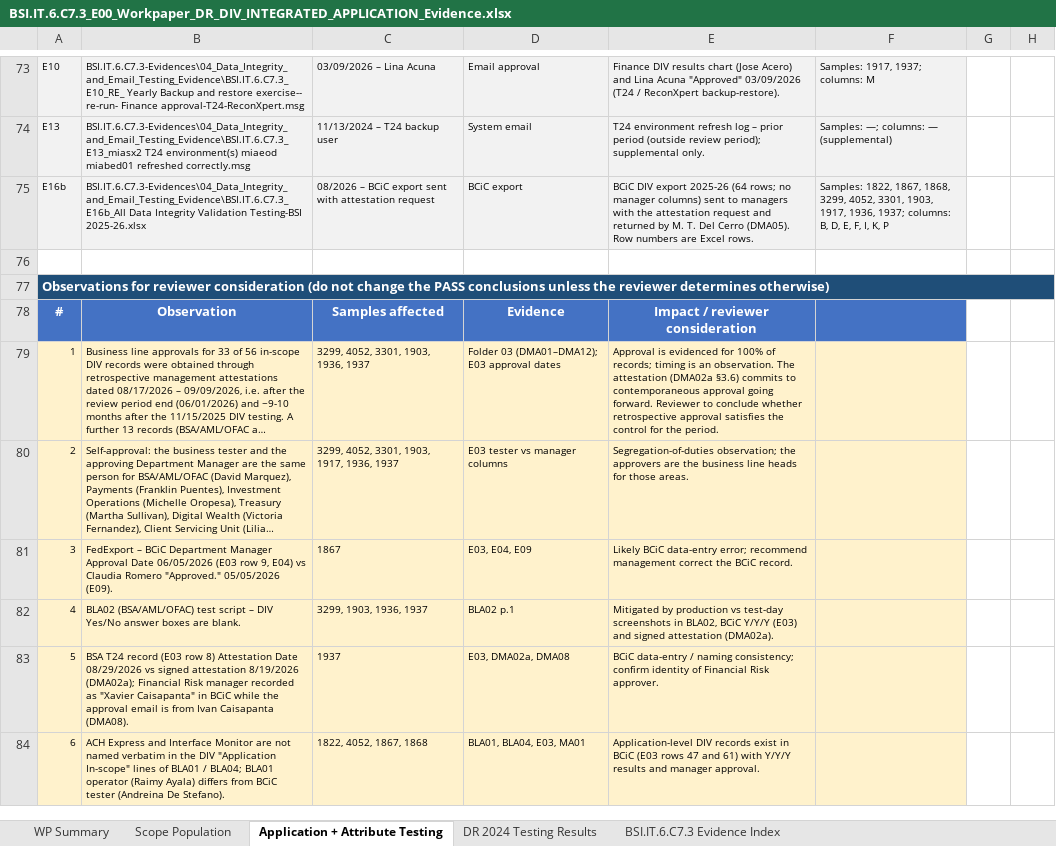
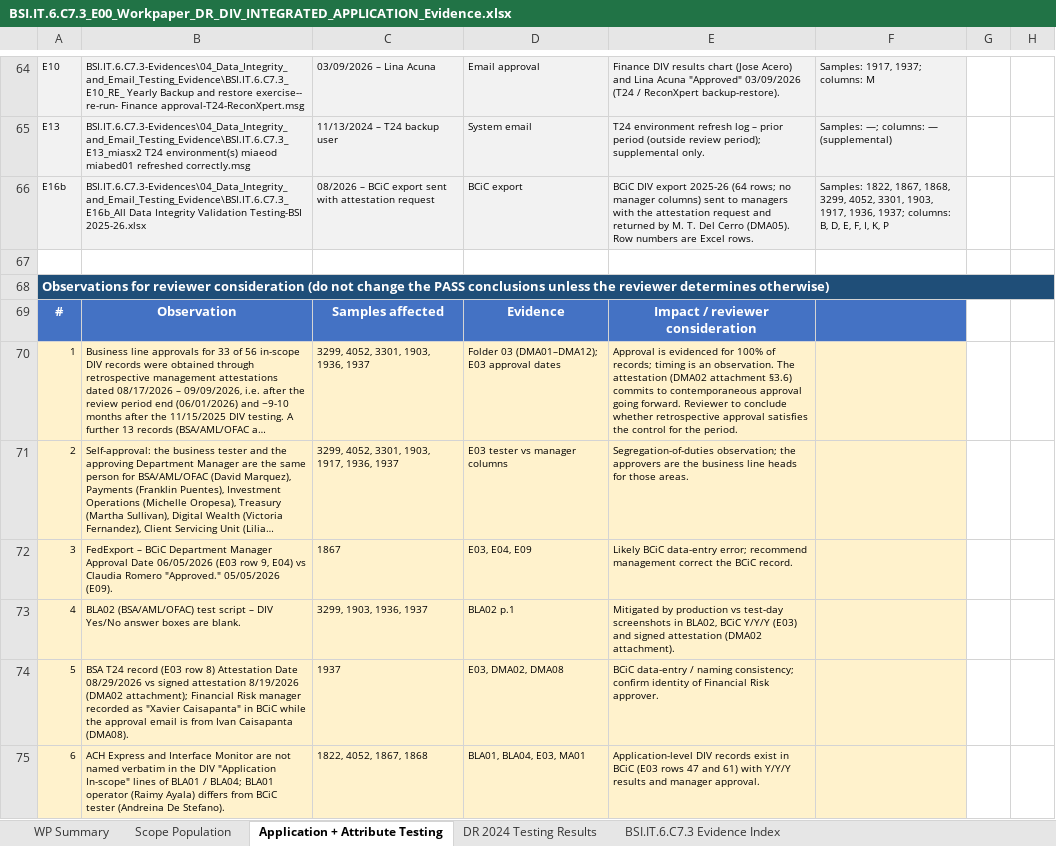
Before and after one commit to edwardfive-prog/Control-Testing-, an Excel workbook: BSI.IT.6.C7.3-Evidences/BSI.IT.6.C7.3_E00_Workpaper_DR_DIV_INTEGRATED_APPLICATION_Evidence.xlsx, sheet Application + Attribute Testing, drawn as a sheet; only a part is shown, gaps mark what is left out; long unchanged cells end in …; values as stored, in another font and other column widths than the file's, no borders; table styles not drawn; addresses are those after the commit; the diff covers the shown part only; the diff names each change by its address in the sheet, - before the commit and + after, or states it on an @@ line.

```diff
--- a/BSI.IT.6.C7.3-Evidences/BSI.IT.6.C7.3_E00_Workpaper_DR_DIV_INTEGRATED_APPLICATION_Evidence.xlsx (sheet Application + Attribute Testing)
+++ b/BSI.IT.6.C7.3-Evidences/BSI.IT.6.C7.3_E00_Workpaper_DR_DIV_INTEGRATED_APPLICATION_Evidence.xlsx (sheet Application + Attribute Testing)
-E70: …The attestation (DMA02a §3.6) commits…
+E70: …The attestation (DMA02 attachment §3.6) commits…
-E73: …signed attestation (DMA02a).
+E73: …signed attestation (DMA02 attachment).
-B74: …attestation 8/19/2026 (DMA02a); Financial Risk…
+B74: …attestation 8/19/2026 (DMA02 attachment); Financial Risk…
-D74: E03, DMA02a, DMA08
+D74: E03, DMA02, DMA08
```
Also changed, not shown: 9 removed rows and 103 edited cells elsewhere in this sheet, sheet BSI.IT.6.C7.3 Evidence Index, hidden cells, 37 other files.
